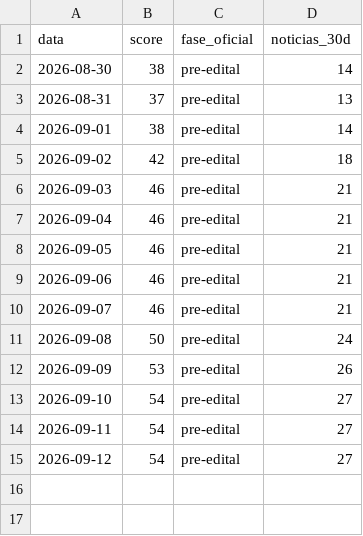
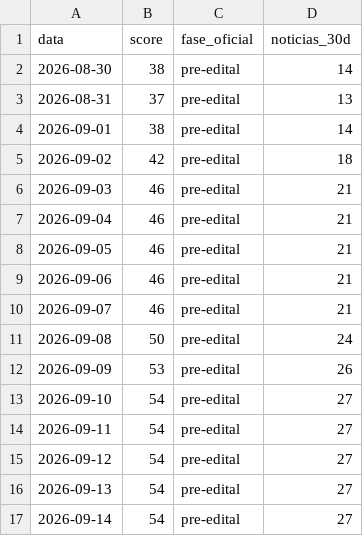
Before and after one commit to pabloduz/dados-concurso-prf-2026, a CSV file: datasets/termometro-edital-prf.csv, drawn as a sheet.

```diff
--- a/datasets/termometro-edital-prf.csv
+++ b/datasets/termometro-edital-prf.csv
@@ -15 +15,3 @@ data,score,fase_oficial,noticias_30d
 2026-09-12,54,pre-edital,27
+2026-09-13,54,pre-edital,27
+2026-09-14,54,pre-edital,27
```
Also changed, not shown: datasets/peso-das-materias-prf.csv, 3 other files.
